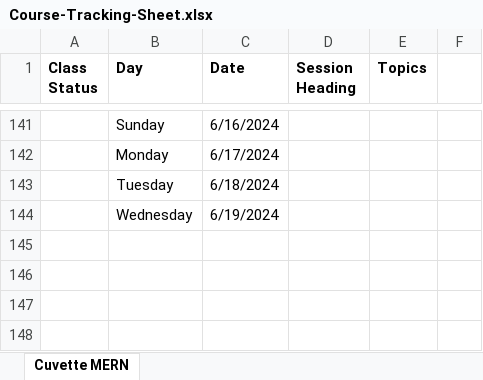
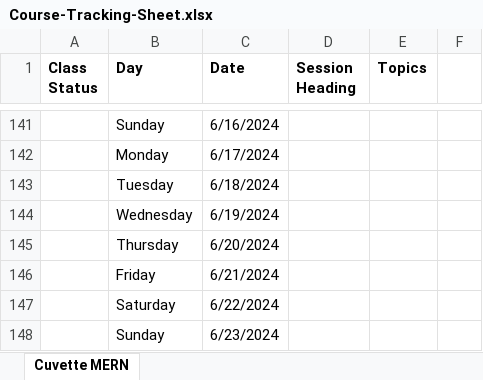
Before and after one commit to Govindrajewar/Cuvette-Mean-Stack, an Excel workbook: Course-Tracking-Sheet.xlsx, sheet Cuvette MERN, drawn as a sheet; only a part is shown, gaps mark what is left out; values as stored, in another font and other column widths than the file's, no borders; the diff names each change by its address in the sheet, - before the commit and + after, or states it on an @@ line.

Commit message:
Excel Sheet Update

```diff
--- a/Course-Tracking-Sheet.xlsx (sheet Cuvette MERN)
+++ b/Course-Tracking-Sheet.xlsx (sheet Cuvette MERN)
+row 145:  | Thursday | 6/20/2024
+row 146:  | Friday | 6/21/2024
+row 147:  | Saturday | 6/22/2024
+row 148:  | Sunday | 6/23/2024
```
